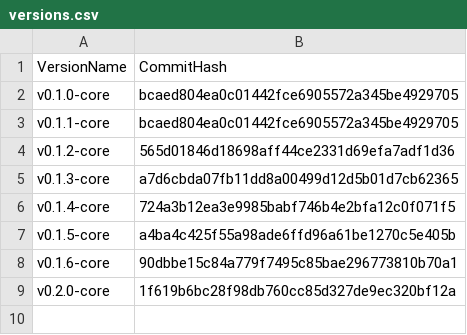
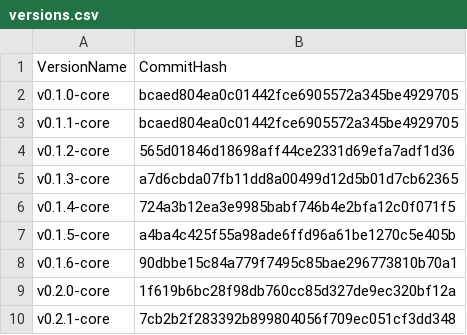
Before and after one commit to flint-lang/flint-lang.github.io, a CSV file: wiki/versions.csv, drawn as a sheet.

Commit message:
Updated the Wiki for the 0.2.1-core release

```diff
--- a/wiki/versions.csv
+++ b/wiki/versions.csv
@@ -9 +9,2 @@ v0.1.6-core,90dbbe15c84a779f7495c85bae296773810b70a1
 v0.2.0-core,1f619b6bc28f98db760cc85d327de9ec320bf12a
+v0.2.1-core,7cb2b2f283392b899804056f709ec051cf3dd348
```
Also changed, not shown: 2 other files.
